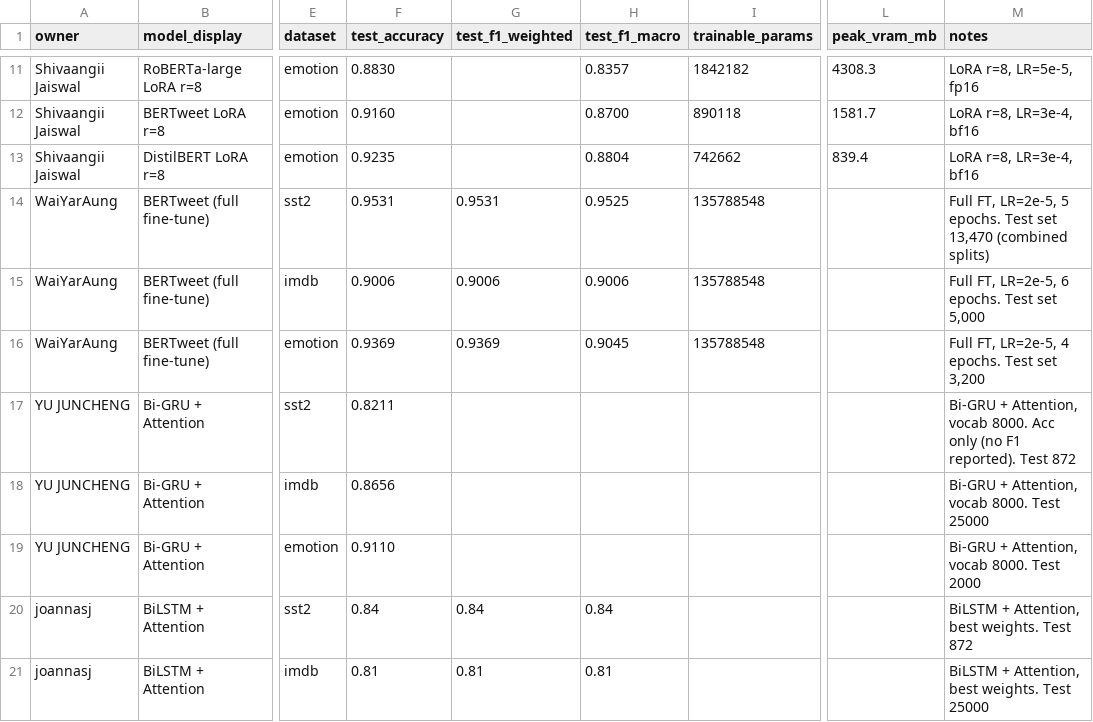
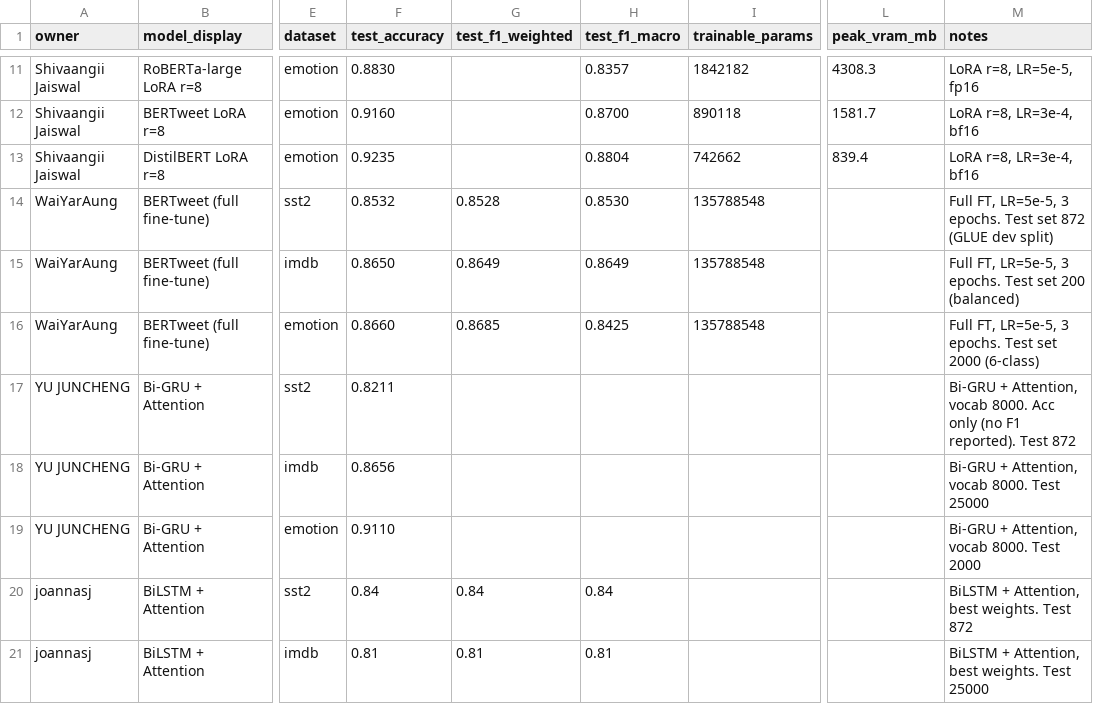
Before and after one commit to yuekaiwang0725/group-project-6405, a CSV file: comparison_app/data/overall_metrics.csv, drawn as a sheet; only a part is shown, gaps mark what is left out; the diff names each change by its address in the sheet, - before the commit and + after, or states it on an @@ line.

Commit message:
WaiYarAung: Fix overall_metrics.csv with real BERTweet results

```diff
--- a/comparison_app/data/overall_metrics.csv
+++ b/comparison_app/data/overall_metrics.csv
-F14 (test_accuracy): 0.9531
+F14 (test_accuracy): 0.8532
-G14 (test_f1_weighted): 0.9531
+G14 (test_f1_weighted): 0.8528
-H14 (test_f1_macro): 0.9525
+H14 (test_f1_macro): 0.8530
-M14 (notes): Full FT, LR=2e-5, 5 epochs. Test set 13,470 (combined splits)
+M14 (notes): Full FT, LR=5e-5, 3 epochs. Test set 872 (GLUE dev split)
-F15 (test_accuracy): 0.9006
+F15 (test_accuracy): 0.8650
-G15 (test_f1_weighted): 0.9006
+G15 (test_f1_weighted): 0.8649
-H15 (test_f1_macro): 0.9006
+H15 (test_f1_macro): 0.8649
-M15 (notes): Full FT, LR=2e-5, 6 epochs. Test set 5,000
+M15 (notes): Full FT, LR=5e-5, 3 epochs. Test set 200 (balanced)
-F16 (test_accuracy): 0.9369
+F16 (test_accuracy): 0.8660
-G16 (test_f1_weighted): 0.9369
+G16 (test_f1_weighted): 0.8685
-H16 (test_f1_macro): 0.9045
+H16 (test_f1_macro): 0.8425
-M16 (notes): Full FT, LR=2e-5, 4 epochs. Test set 3,200
+M16 (notes): Full FT, LR=5e-5, 3 epochs. Test set 2000 (6-class)
```
